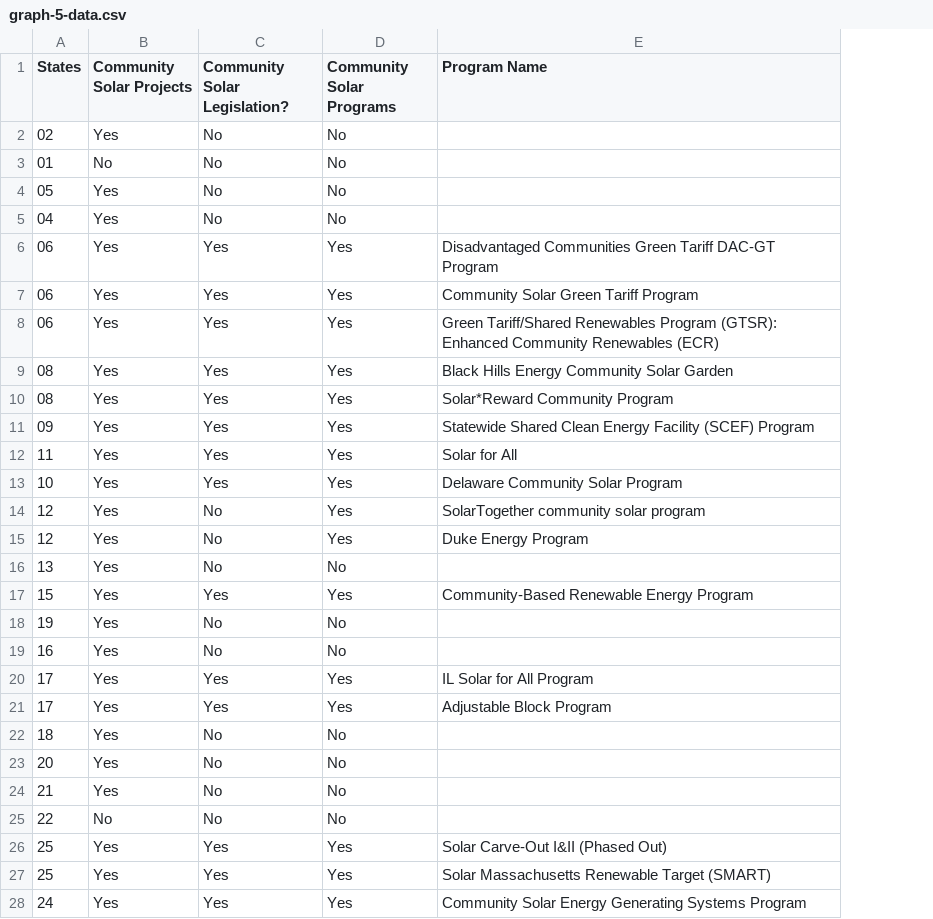
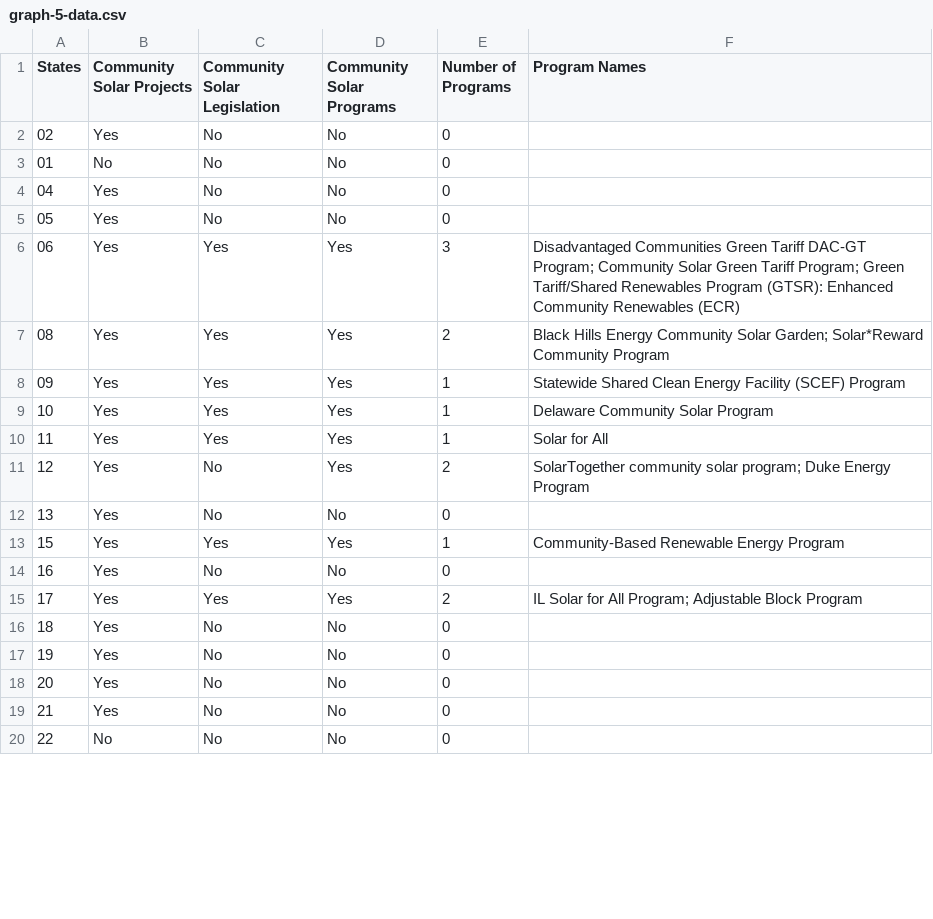
Before and after one commit to hillylew/css-graphics, a CSV file: data/graph-5-data.csv, drawn as a sheet; only a part is shown; removed rows and columns are numbered as before the commit, all else as after; the diff covers the shown part only; the diff names each change by its address in the sheet, - before the commit and + after, or states it on an @@ line.

```diff
--- a/data/graph-5-data.csv
+++ b/data/graph-5-data.csv
+column E (Number of Programs), rows 2-3: 0 | 0; rows 5-8: 0 | 3 | 2 | 1; rows 10-13: 1 | 2 | 0 | 1; rows 17-20: all 0
-C1: Community Solar Legislation?
+C1: Community Solar Legislation
-F1: Program Name
+F1: Program Names
@@ row 5 moved to row 4: 04 @@
-F6 (Program Names): …Tariff DAC-GT Program
+F6 (Program Names): …Tariff DAC-GT Program; Community Solar Green Tariff Program; Green Tariff/Shared Renewables Program (GTSR): Enhanced Community Renewables (ECR)
-row 7: 06 | Yes | Yes | Yes | Community Solar Green Tariff Program
-row 8: 06 | Yes | Yes | Yes | Green Tariff/Shared Renewables Program (GTSR): Enhanced Community Renewables (ECR)
-F7 (Program Names): …Community Solar Garden
+F7 (Program Names): …Community Solar Garden; Solar*Reward Community Program
-row 10: 08 | Yes | Yes | Yes | Solar*Reward Community Program
@@ row 13 moved to row 9: 10 @@
-F11 (Program Names): …community solar program
+F11 (Program Names): …community solar program; Duke Energy Program
-row 15: 12 | Yes | No | Yes | Duke Energy Program
@@ row 19 moved to row 14: 16 @@
+row 15: 17 | Yes | Yes | Yes | 2 | IL Solar for All Program; Adjustable Block Program
@@ row 22 moved to row 16: 18 @@
-row 20: 17 | Yes | Yes | Yes | IL Solar for All Program
-row 21: 17 | Yes | Yes | Yes | Adjustable Block Program
-row 26: 25 | Yes | Yes | Yes | Solar Carve-Out I&II (Phased Out)
-row 27: 25 | Yes | Yes | Yes | Solar Massachusetts Renewable Target (SMART)
-row 28: 24 | Yes | Yes | Yes | Community Solar Energy Generating Systems Program
```
Also changed, not shown: 6 added rows, 12 removed rows, 5 moved rows and 3 edited cells elsewhere in this file, 4 other files.
